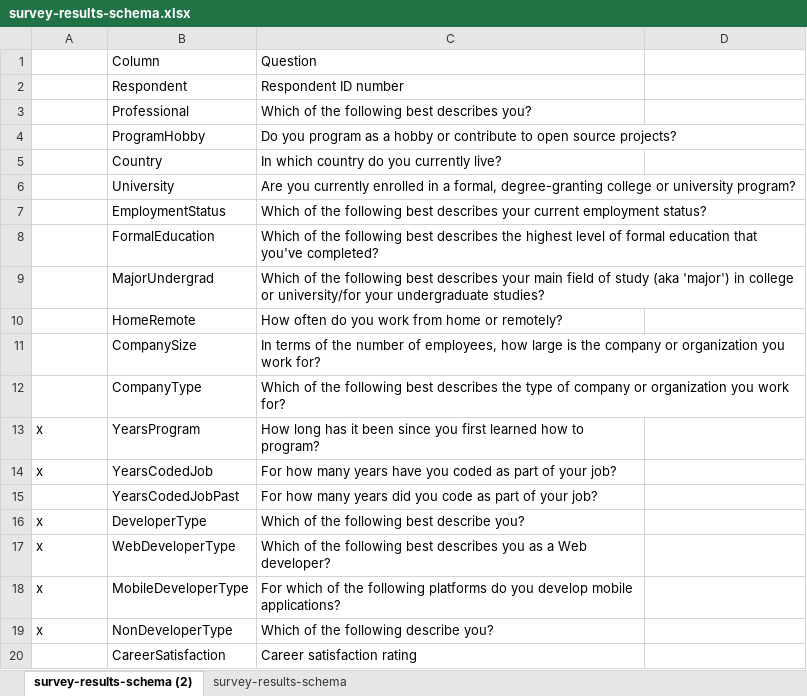
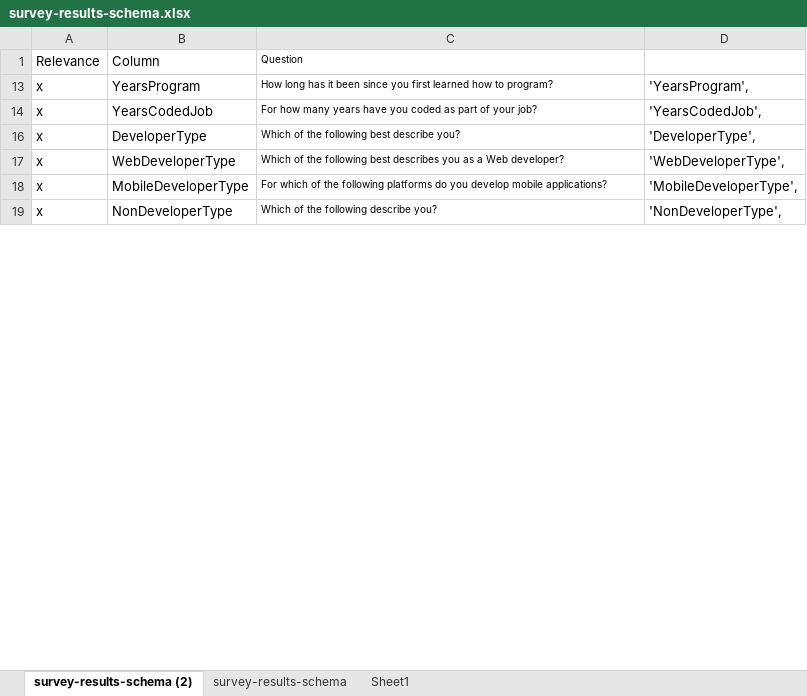
Before and after one commit to Oliver-Balb/DS3BP, an Excel workbook: survey-results-schema.xlsx, sheet survey-results-schema (2), drawn as a sheet; only a part is shown; values as stored, in another font and other column widths than the file's, no borders; the diff covers the shown part only; the diff names each change by its address in the sheet, - before the commit and + after, or states it on an @@ line.

```diff
--- a/survey-results-schema.xlsx (sheet survey-results-schema (2))
+++ b/survey-results-schema.xlsx (sheet survey-results-schema (2))
+sheet tab: Sheet1
-A1: (empty)
+A1: Relevance
@@ C1 text size: smaller @@
@@ row 2 hidden:  | Respondent | Respondent ID number @@
@@ row 3 hidden:  | Professional | Which of the following best describes you? @@
@@ row 4 hidden:  | ProgramHobby | Do you program as a hobby or contribute to open source projects? @@
@@ row 5 hidden:  | Country | In which country do you currently live? @@
@@ row 6 hidden:  | University | Are you currently enrolled in a formal, degree-granting college or university program? @@
@@ row 7 hidden:  | EmploymentStatus | Which of the following best describes your current employment status? @@
@@ row 8 hidden:  | FormalEducation | Which of the following best describes the highest level of formal education that you've completed? @@
@@ row 9 hidden:  | MajorUndergrad | Which of the following best describes your main field of study (aka 'major') in college or university/for your undergraduate studies? @@
@@ row 10 hidden:  | HomeRemote | How often do you work from home or remotely? @@
@@ row 11 hidden:  | CompanySize | In terms of the number of employees, how large is the company or organization you work for? @@
@@ row 12 hidden:  | CompanyType | Which of the following best describes the type of company or organization you work for? @@
@@ C13:C14 text size: smaller @@
-D13: (empty)
+D13: 'YearsProgram',
-D14: (empty)
+D14: 'YearsCodedJob',
@@ row 15 hidden:  | YearsCodedJobPast | For how many years did you code as part of your job? @@
@@ C16:C19 text size: smaller @@
-D16: (empty)
+D16: 'DeveloperType',
-D17: (empty)
+D17: 'WebDeveloperType',
-D18: (empty)
+D18: 'MobileDeveloperType',
-D19: (empty)
+D19: 'NonDeveloperType',
@@ row 20 hidden:  | CareerSatisfaction | Career satisfaction rating @@
```
Also changed, not shown: 120 hidden or unhidden rows, 22 edited cells and cell formats elsewhere in this sheet, 2 other files.
